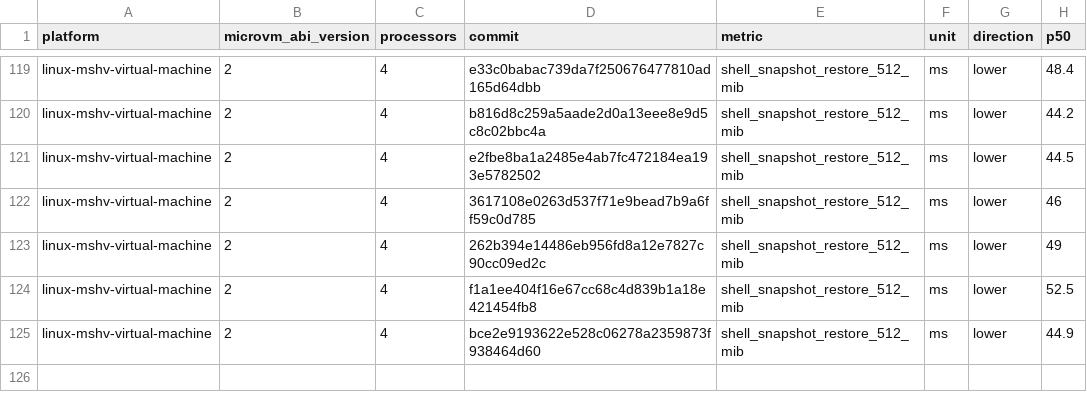
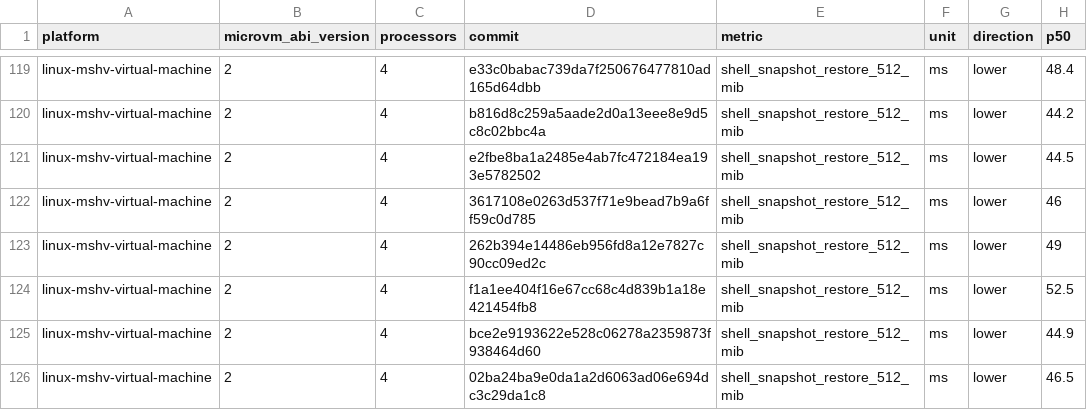
Before and after one commit to STUNSLAP/llllllllIl, a CSV file: data/linux-mshv-virtual-machine-microvm-v2-4vcpu.csv, drawn as a sheet; only a part is shown, gaps mark what is left out; the diff names each change by its address in the sheet, - before the commit and + after, or states it on an @@ line.

```diff
--- a/data/linux-mshv-virtual-machine-microvm-v2-4vcpu.csv
+++ b/data/linux-mshv-virtual-machine-microvm-v2-4vcpu.csv
+row 126: linux-mshv-virtual-machine | 2 | 4 | 02ba24ba9e0da1a2d6063ad06e694dc3c29da1c8 | shell_snapshot_restore_512_mib | ms | lower | 46.5
```
Also changed, not shown: data/linux-kvm-virtual-machine-microvm-v2-1vcpu.csv, data/linux-mshv-virtual-machine-microvm-v2-1vcpu.csv, 9 other files.
